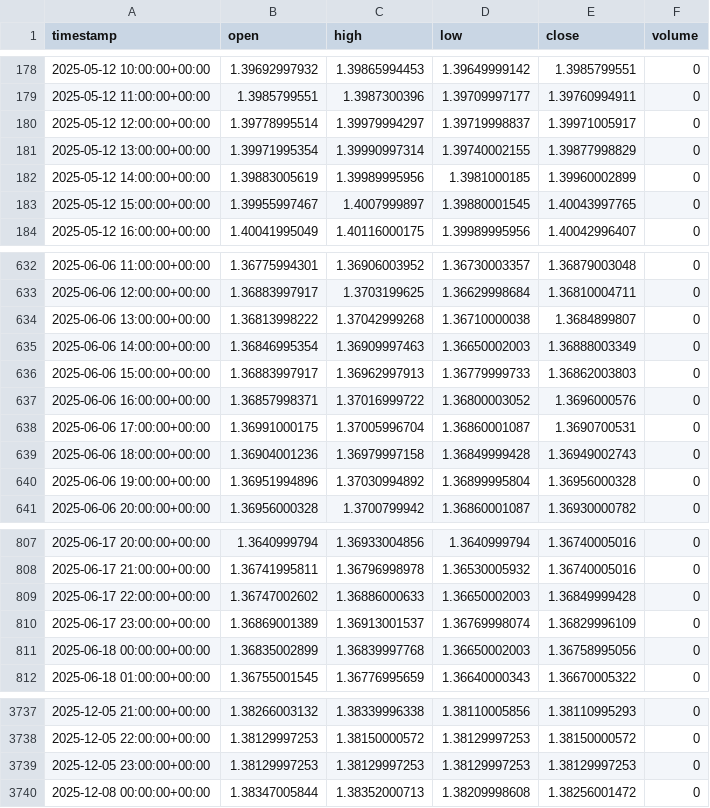
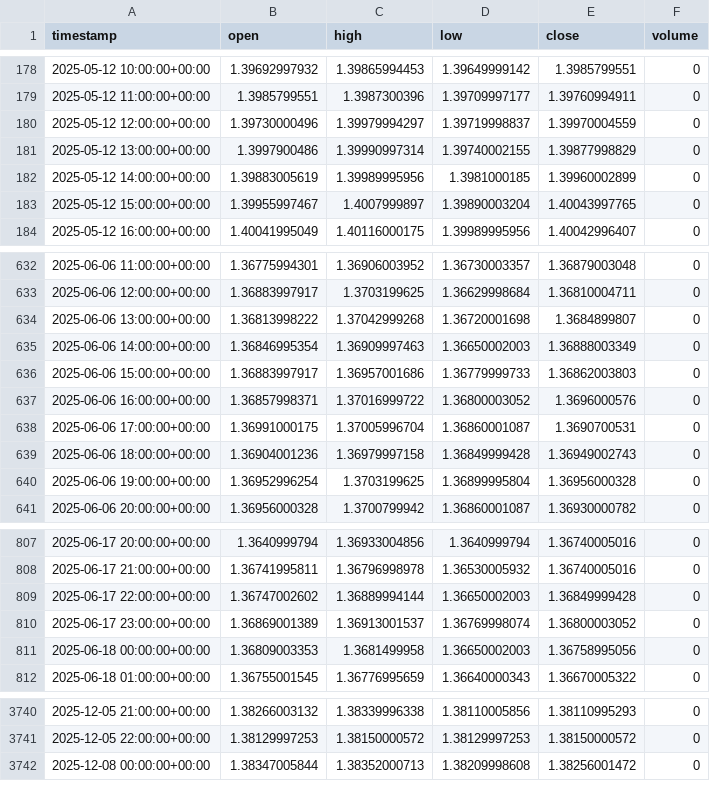
Before and after one commit to Abdo81883/abdo, a CSV file: marketsgpt-ife1/data/development/CAD_X_1h.csv, drawn as a sheet; only a part is shown, gaps mark what is left out; the diff covers the shown part only.

```diff
--- a/marketsgpt-ife1/data/development/CAD_X_1h.csv
+++ b/marketsgpt-ife1/data/development/CAD_X_1h.csv
@@ -179,6 +179,6 @@ timestamp,open,high,low,close,volume
 2025-05-12 11:00:00+00:00,1.3985799551,1.3987300396,1.39709997177,1.39760994911,0
-2025-05-12 12:00:00+00:00,1.39778995514,1.39979994297,1.39719998837,1.39971005917,0
-2025-05-12 13:00:00+00:00,1.39971995354,1.39990997314,1.39740002155,1.39877998829,0
+2025-05-12 12:00:00+00:00,1.39730000496,1.39979994297,1.39719998837,1.39970004559,0
+2025-05-12 13:00:00+00:00,1.3997900486,1.39990997314,1.39740002155,1.39877998829,0
 2025-05-12 14:00:00+00:00,1.39883005619,1.39989995956,1.3981000185,1.39960002899,0
-2025-05-12 15:00:00+00:00,1.39955997467,1.4007999897,1.39880001545,1.40043997765,0
+2025-05-12 15:00:00+00:00,1.39955997467,1.4007999897,1.39890003204,1.40043997765,0
 2025-05-12 16:00:00+00:00,1.40041995049,1.40116000175,1.39989995956,1.40042996407,0
@@ -633,5 +633,5 @@ timestamp,open,high,low,close,volume
 2025-06-06 12:00:00+00:00,1.36883997917,1.3703199625,1.36629998684,1.36810004711,0
-2025-06-06 13:00:00+00:00,1.36813998222,1.37042999268,1.36710000038,1.3684899807,0
+2025-06-06 13:00:00+00:00,1.36813998222,1.37042999268,1.36720001698,1.3684899807,0
 2025-06-06 14:00:00+00:00,1.36846995354,1.36909997463,1.36650002003,1.36888003349,0
-2025-06-06 15:00:00+00:00,1.36883997917,1.36962997913,1.36779999733,1.36862003803,0
+2025-06-06 15:00:00+00:00,1.36883997917,1.36957001686,1.36779999733,1.36862003803,0
 2025-06-06 16:00:00+00:00,1.36857998371,1.37016999722,1.36800003052,1.3696000576,0
@@ -639,3 +639,3 @@ timestamp,open,high,low,close,volume
 2025-06-06 18:00:00+00:00,1.36904001236,1.36979997158,1.36849999428,1.36949002743,0
-2025-06-06 19:00:00+00:00,1.36951994896,1.37030994892,1.36899995804,1.36956000328,0
+2025-06-06 19:00:00+00:00,1.36952996254,1.3703199625,1.36899995804,1.36956000328,0
 2025-06-06 20:00:00+00:00,1.36956000328,1.3700799942,1.36860001087,1.36930000782,0
@@ -808,5 +808,5 @@ timestamp,open,high,low,close,volume
 2025-06-17 21:00:00+00:00,1.36741995811,1.36796998978,1.36530005932,1.36740005016,0
-2025-06-17 22:00:00+00:00,1.36747002602,1.36886000633,1.36650002003,1.36849999428,0
-2025-06-17 23:00:00+00:00,1.36869001389,1.36913001537,1.36769998074,1.36829996109,0
-2025-06-18 00:00:00+00:00,1.36835002899,1.36839997768,1.36650002003,1.36758995056,0
+2025-06-17 22:00:00+00:00,1.36747002602,1.36889994144,1.36650002003,1.36849999428,0
+2025-06-17 23:00:00+00:00,1.36869001389,1.36913001537,1.36769998074,1.36800003052,0
+2025-06-18 00:00:00+00:00,1.36809003353,1.3681499958,1.36650002003,1.36758995056,0
 2025-06-18 01:00:00+00:00,1.36755001545,1.36776995659,1.36640000343,1.36670005322,0
@@ -3738,3 +3741,2 @@ timestamp,open,high,low,close,volume
 2025-12-05 22:00:00+00:00,1.38129997253,1.38150000572,1.38129997253,1.38150000572,0
-2025-12-05 23:00:00+00:00,1.38129997253,1.38129997253,1.38129997253,1.38129997253,0
 2025-12-08 00:00:00+00:00,1.38347005844,1.38352000713,1.38209998608,1.38256001472,0
```
Also changed, not shown: 4 added rows, 1 removed row and 104 edited cells elsewhere in this file, 3 other files.
